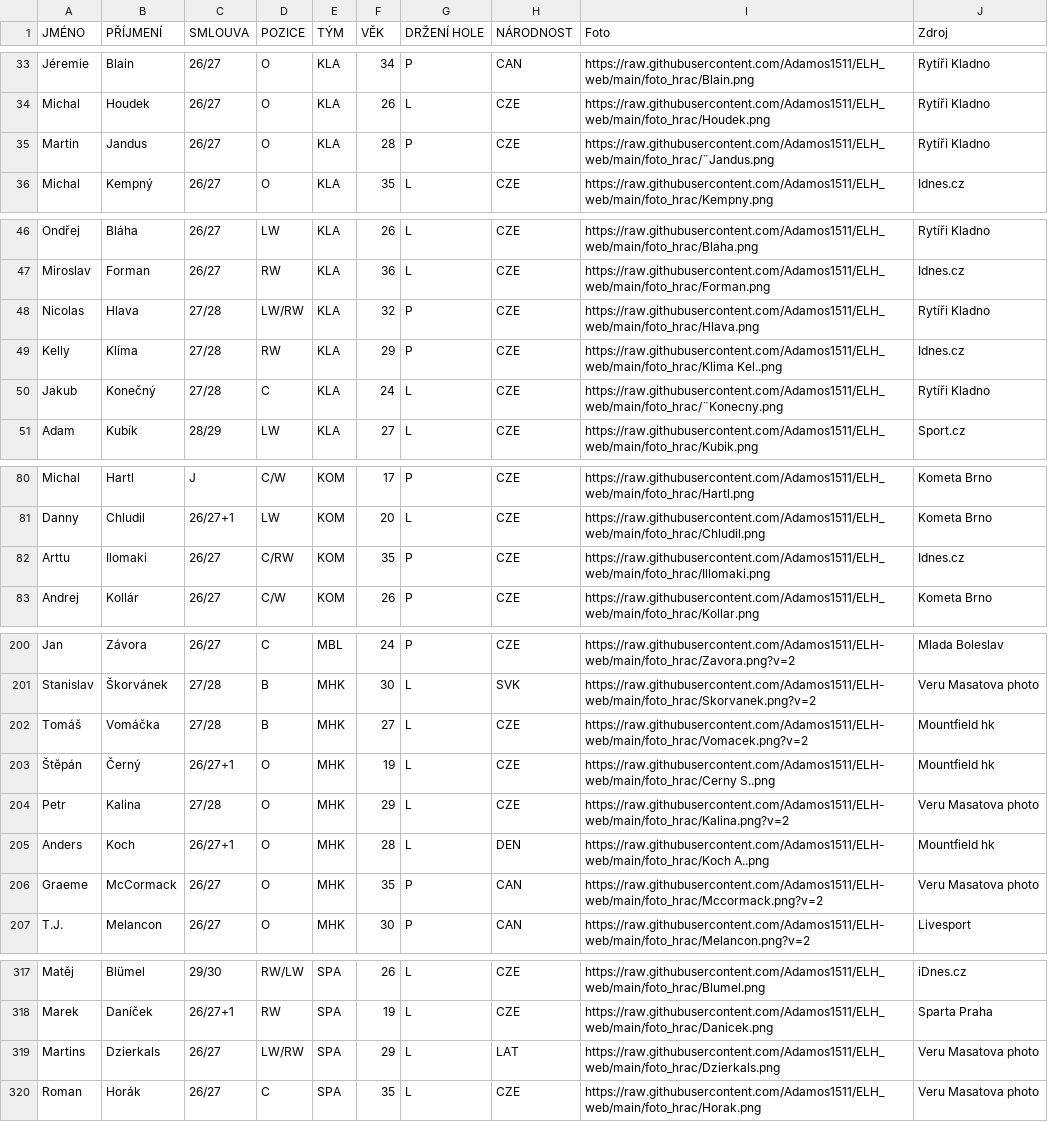
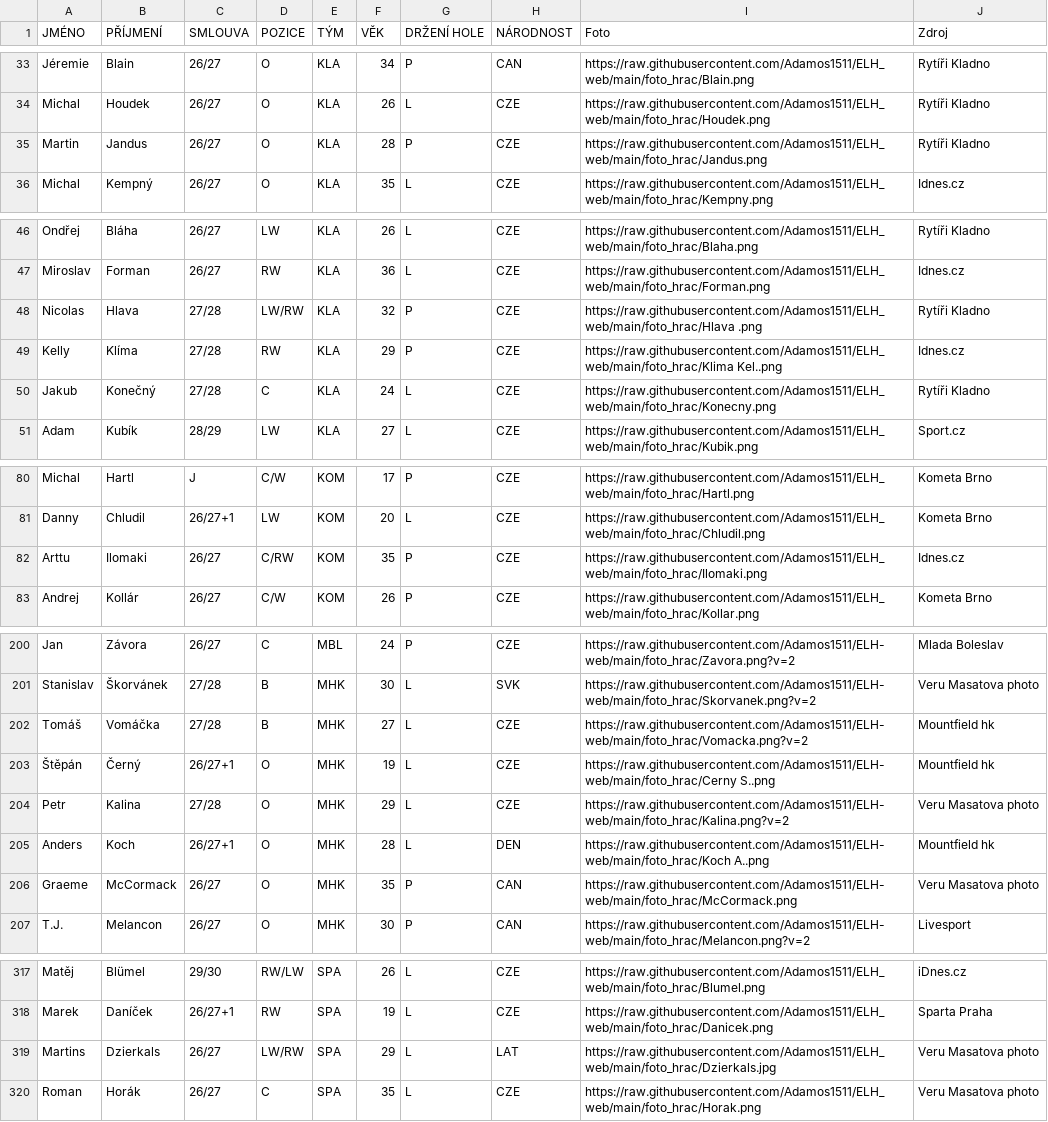
Before and after one commit to Adamos1511/ELH_IceStats, a CSV file: hraciELH.csv, drawn as a sheet; only a part is shown, gaps mark what is left out.

Commit message:
Add files via upload

```diff
--- a/hraciELH.csv
+++ b/hraciELH.csv
@@ -34,3 +34,3 @@ Jéremie;Blain;26/27;O;KLA;34;P;CAN;https://raw.githubusercontent.com/Adamos1511
 Michal;Houdek;26/27;O;KLA;26;L;CZE;https://raw.githubusercontent.com/Adamos1511/ELH_web/main/foto_hrac/Houdek.png;Rytíři Kladno
-Martin;Jandus;26/27;O;KLA;28;P;CZE;https://raw.githubusercontent.com/Adamos1511/ELH_web/main/foto_hrac/¨Jandus.png;Rytíři Kladno
+Martin;Jandus;26/27;O;KLA;28;P;CZE;https://raw.githubusercontent.com/Adamos1511/ELH_web/main/foto_hrac/Jandus.png;Rytíři Kladno
 Michal;Kempný;26/27;O;KLA;35;L;CZE;https://raw.githubusercontent.com/Adamos1511/ELH_web/main/foto_hrac/Kempny.png;Idnes.cz
@@ -47,5 +47,5 @@ Ondřej;Bláha;26/27;LW;KLA;26;L;CZE;https://raw.githubusercontent.com/Adamos151
 Miroslav;Forman;26/27;RW;KLA;36;L;CZE;https://raw.githubusercontent.com/Adamos1511/ELH_web/main/foto_hrac/Forman.png;Idnes.cz
-Nicolas;Hlava;27/28;LW/RW;KLA;32;P;CZE;https://raw.githubusercontent.com/Adamos1511/ELH_web/main/foto_hrac/Hlava.png;Rytíři Kladno
+Nicolas;Hlava;27/28;LW/RW;KLA;32;P;CZE;https://raw.githubusercontent.com/Adamos1511/ELH_web/main/foto_hrac/Hlava .png;Rytíři Kladno
 Kelly;Klíma;27/28;RW;KLA;29;P;CZE;https://raw.githubusercontent.com/Adamos1511/ELH_web/main/foto_hrac/Klima Kel..png;Idnes.cz
-Jakub;Konečný;27/28;C;KLA;24;L;CZE;https://raw.githubusercontent.com/Adamos1511/ELH_web/main/foto_hrac/¨Konecny.png;Rytíři Kladno
+Jakub;Konečný;27/28;C;KLA;24;L;CZE;https://raw.githubusercontent.com/Adamos1511/ELH_web/main/foto_hrac/Konecny.png;Rytíři Kladno
 Adam;Kubík;28/29;LW;KLA;27;L;CZE;https://raw.githubusercontent.com/Adamos1511/ELH_web/main/foto_hrac/Kubik.png;Sport.cz
@@ -81,3 +81,3 @@ Michal;Hartl;J;C/W;KOM;17;P;CZE;https://raw.githubusercontent.com/Adamos1511/ELH
 Danny;Chludil;26/27+1;LW;KOM;20;L;CZE;https://raw.githubusercontent.com/Adamos1511/ELH_web/main/foto_hrac/Chludil.png;Kometa Brno
-Arttu;Ilomaki;26/27;C/RW;KOM;35;P;CZE;https://raw.githubusercontent.com/Adamos1511/ELH_web/main/foto_hrac/Illomaki.png;Idnes.cz
+Arttu;Ilomaki;26/27;C/RW;KOM;35;P;CZE;https://raw.githubusercontent.com/Adamos1511/ELH_web/main/foto_hrac/Ilomaki.png;Idnes.cz
 Andrej;Kollár;26/27;C/W;KOM;26;P;CZE;https://raw.githubusercontent.com/Adamos1511/ELH_web/main/foto_hrac/Kollar.png;Kometa Brno
@@ -201,3 +201,3 @@ Jan;Závora;26/27;C;MBL;24;P;CZE;https://raw.githubusercontent.com/Adamos1511/EL
 Stanislav;Škorvánek;27/28;B;MHK;30;L;SVK;https://raw.githubusercontent.com/Adamos1511/ELH-web/main/foto_hrac/Skorvanek.png?v=2;Veru Masatova photo
-Tomáš;Vomáčka;27/28;B;MHK;27;L;CZE;https://raw.githubusercontent.com/Adamos1511/ELH-web/main/foto_hrac/Vomacek.png?v=2;Mountfield hk
+Tomáš;Vomáčka;27/28;B;MHK;27;L;CZE;https://raw.githubusercontent.com/Adamos1511/ELH-web/main/foto_hrac/Vomacka.png?v=2;Mountfield hk
 Štěpán;Černý;26/27+1;O;MHK;19;L;CZE;https://raw.githubusercontent.com/Adamos1511/ELH-web/main/foto_hrac/Cerny S..png;Mountfield hk
@@ -205,3 +205,3 @@ Petr;Kalina;27/28;O;MHK;29;L;CZE;https://raw.githubusercontent.com/Adamos1511/EL
 Anders;Koch;26/27+1;O;MHK;28;L;DEN;https://raw.githubusercontent.com/Adamos1511/ELH-web/main/foto_hrac/Koch A..png;Mountfield hk
-Graeme;McCormack;26/27;O;MHK;35;P;CAN;https://raw.githubusercontent.com/Adamos1511/ELH-web/main/foto_hrac/Mccormack.png?v=2;Veru Masatova photo
+Graeme;McCormack;26/27;O;MHK;35;P;CAN;https://raw.githubusercontent.com/Adamos1511/ELH-web/main/foto_hrac/McCormack.png;Veru Masatova photo
 T.J.;Melancon;26/27;O;MHK;30;P;CAN;https://raw.githubusercontent.com/Adamos1511/ELH-web/main/foto_hrac/Melancon.png?v=2;Livesport
@@ -318,3 +318,3 @@ Matěj;Blümel;29/30;RW/LW;SPA;26;L;CZE;https://raw.githubusercontent.com/Adamos
 Marek;Daníček;26/27+1;RW;SPA;19;L;CZE;https://raw.githubusercontent.com/Adamos1511/ELH_web/main/foto_hrac/Danicek.png;Sparta Praha
-Martins;Dzierkals;26/27;LW/RW;SPA;29;L;LAT;https://raw.githubusercontent.com/Adamos1511/ELH_web/main/foto_hrac/Dzierkals.png;Veru Masatova photo
+Martins;Dzierkals;26/27;LW/RW;SPA;29;L;LAT;https://raw.githubusercontent.com/Adamos1511/ELH_web/main/foto_hrac/Dzierkals.jpg;Veru Masatova photo
 Roman;Horák;26/27;C;SPA;35;L;CZE;https://raw.githubusercontent.com/Adamos1511/ELH_web/main/foto_hrac/Horak.png;Veru Masatova photo
```
